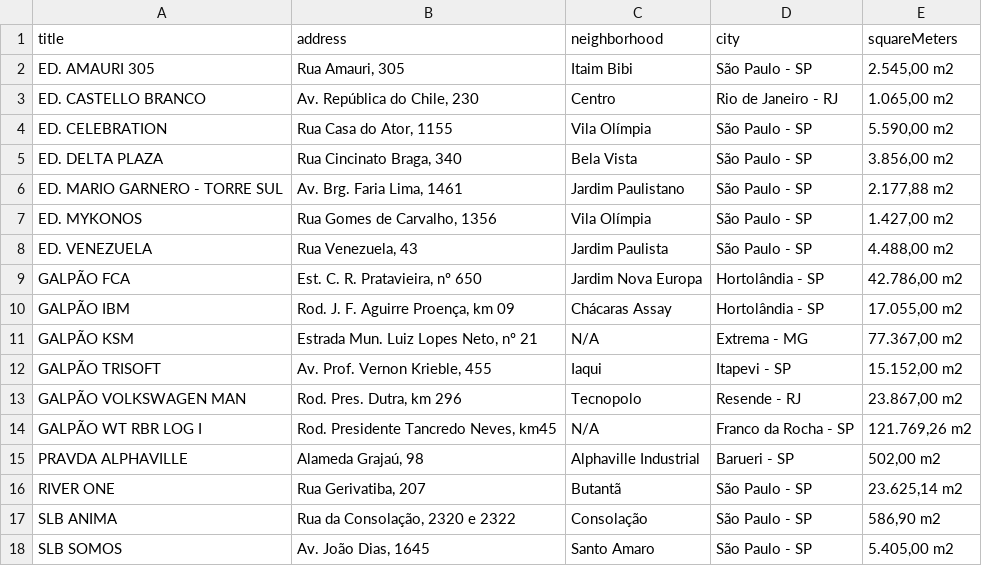
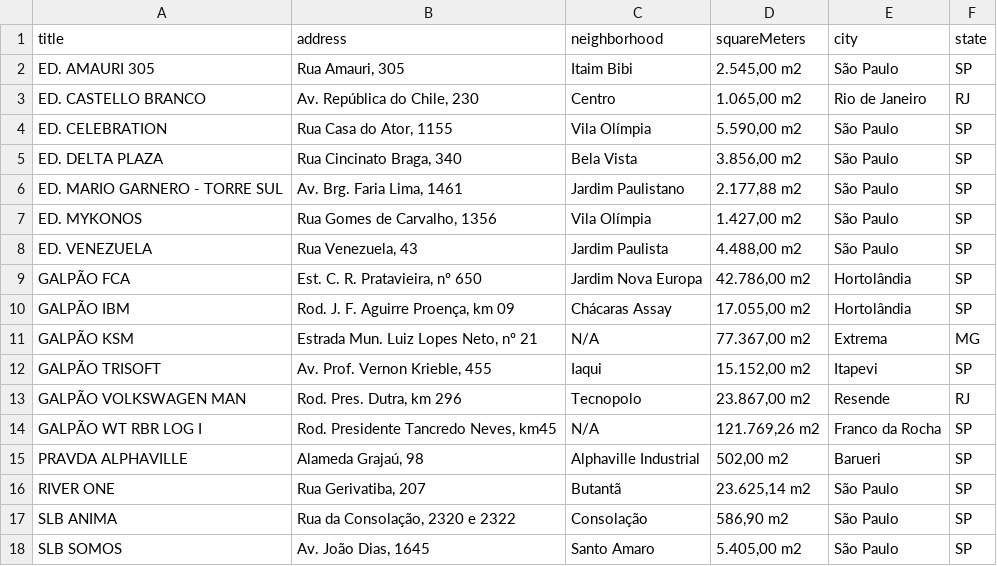
Before and after one commit to pliniocampinas/scrap-fiis-brs, a CSV file: scrapped-content/assets-location.csv, drawn as a sheet; removed rows and columns are numbered as before the commit, all else as after; the diff names each change by its address in the sheet, - before the commit and + after, or states it on an @@ line.

Commit message:
Split city string into city name and state acronym

```diff
--- a/scrapped-content/assets-location.csv
+++ b/scrapped-content/assets-location.csv
-column D (city), rows 2-18: São Paulo - SP | Rio de Janeiro - RJ | São Paulo - SP | São Paulo - SP | São Paulo - SP | São Paulo - SP | São Paulo - SP | Hortolândia - SP | Hortolândia - SP | Extrema - MG | Itapevi - SP | Resende - RJ | Franco da Rocha - SP | Barueri - SP | São Paulo - SP | São Paulo - SP | São Paulo - SP
+column E (city), rows 2-18: São Paulo | Rio de Janeiro | São Paulo | São Paulo | São Paulo | São Paulo | São Paulo | Hortolândia | Hortolândia | Extrema | Itapevi | Resende | Franco da Rocha | Barueri | São Paulo | São Paulo | São Paulo
+column F (state), rows 2-18: SP | RJ | SP | SP | SP | SP | SP | SP | SP | MG | SP | RJ | SP | SP | SP | SP | SP
```
Also changed, not shown: 1 other file.
